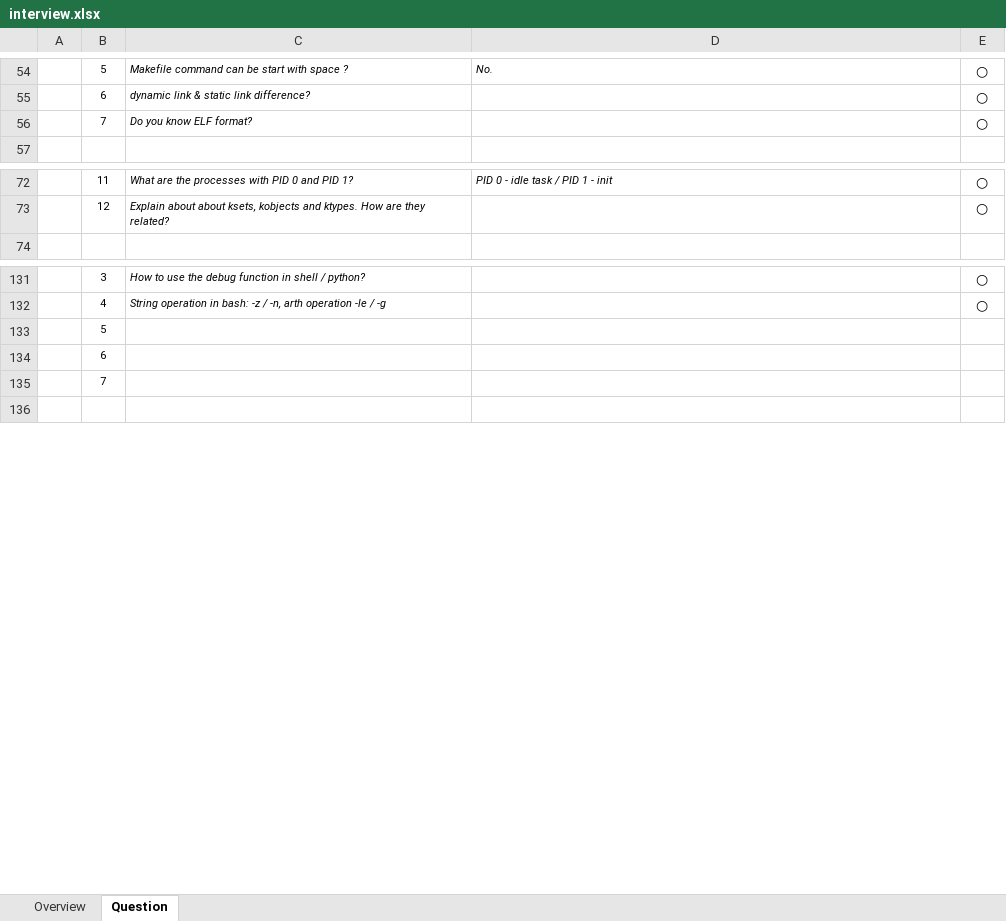
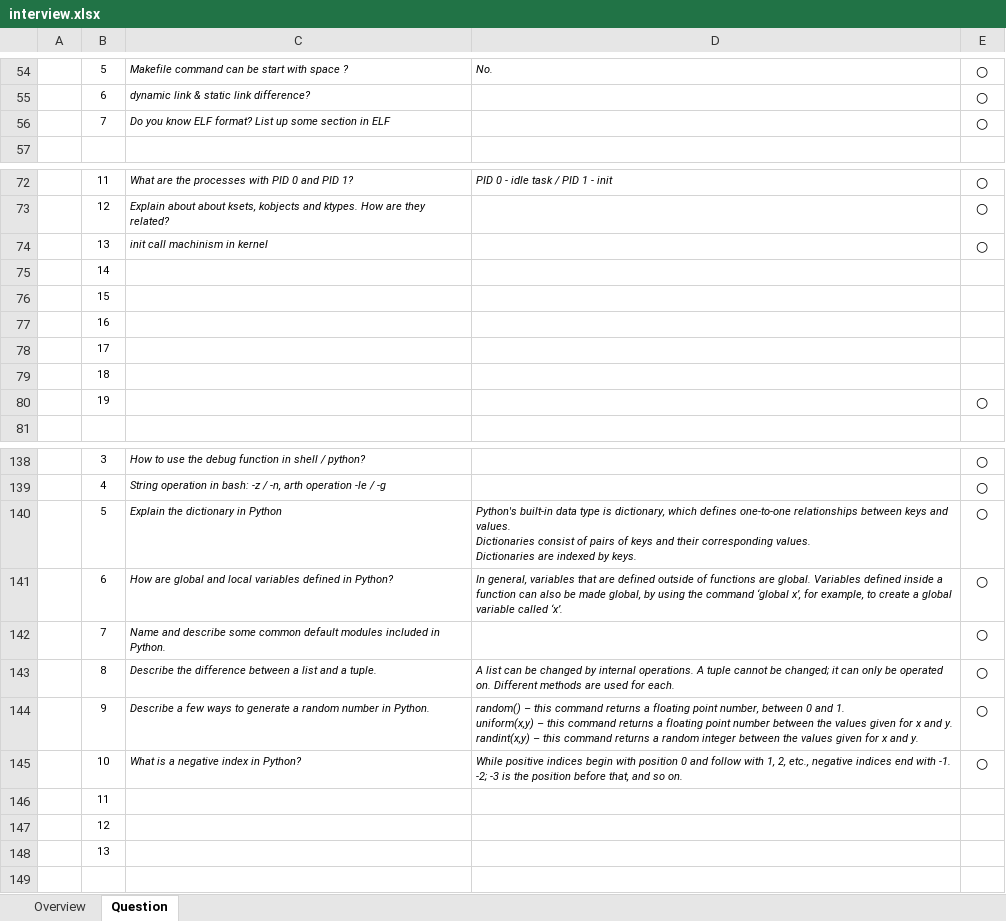
Before and after one commit to robertsong2000/code, an Excel workbook: doc/interview.xlsx, sheet Question, drawn as a sheet; only a part is shown, gaps mark what is left out; values as stored, in another font and other column widths than the file's, no borders; addresses are those after the commit; ↵ is a line break in a cell; the diff names each change by its address in the sheet, - before the commit and + after, or states it on an @@ line.

Commit message:
update

```diff
--- a/doc/interview.xlsx (sheet Question)
+++ b/doc/interview.xlsx (sheet Question)
-C56: Do you know ELF format?
+C56: Do you know ELF format? List up some section in ELF
+row 74:  | 13 | init call machinism in kernel |  | ○
+row 75:  | 14
+row 76:  | 15
+row 77:  | 16
+row 78:  | 17
+row 79:  | 18
+row 80:  | 19 |  |  | ○
+row 140:  | 5 | Explain the dictionary in Python | Python's built-in data type is dictionary, which defines one-to-one relationships between keys and values. ↵ Dictionaries consist of pairs of keys and their corresponding values. ↵ Dictionaries are indexed by keys. | ○
+row 141:  | 6 | How are global and local variables defined in Python? | In general, variables that are defined outside of functions are global. Variables defined inside a function can also be made global, by using the command ‘global x’, for example, to create a global variable called ‘x’. | ○
+row 142:  | 7 | Name and describe some common default modules included in Python. |  | ○
+row 143:  | 8 | Describe the difference between a list and a tuple. | A list can be changed by internal operations. A tuple cannot be changed; it can only be operated on. Different methods are used for each. | ○
+row 144:  | 9 | Describe a few ways to generate a random number in Python. | random() – this command returns a floating point number, between 0 and 1. ↵ uniform(x,y) – this command returns a floating point number between the values given for x and y. ↵ randint(x,y) – this command returns a random integer between the values given for x and y. | ○
+row 145:  | 10 | What is a negative index in Python? | While positive indices begin with position 0 and follow with 1, 2, etc., negative indices end with -1. -2; -3 is the position before that, and so on. | ○
-B146: 5
+B146: 11
-B147: 6
+B147: 12
-B148: 7
+B148: 13
```
Also changed, not shown: formulas that keep their value.
